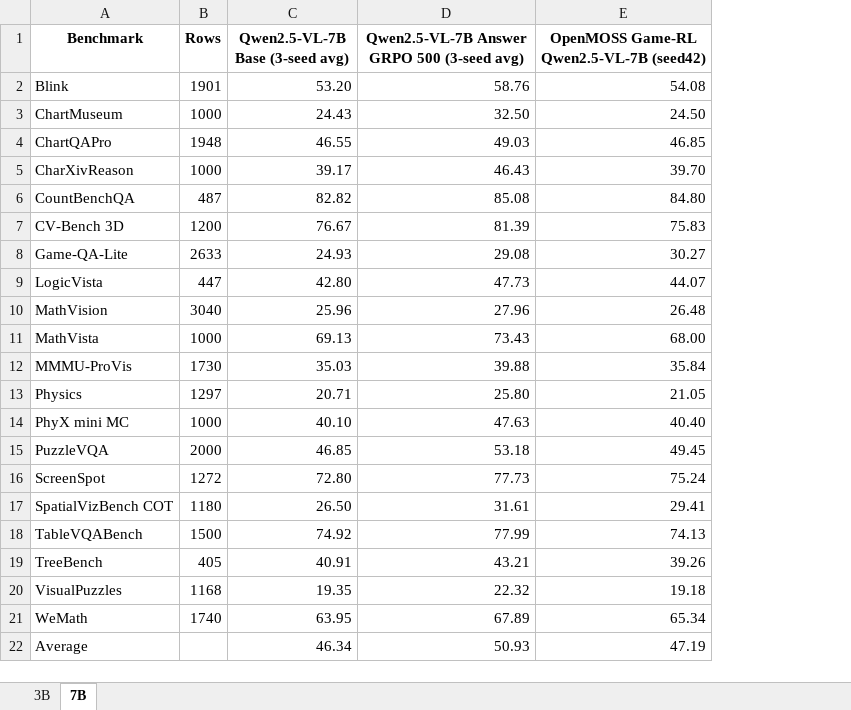
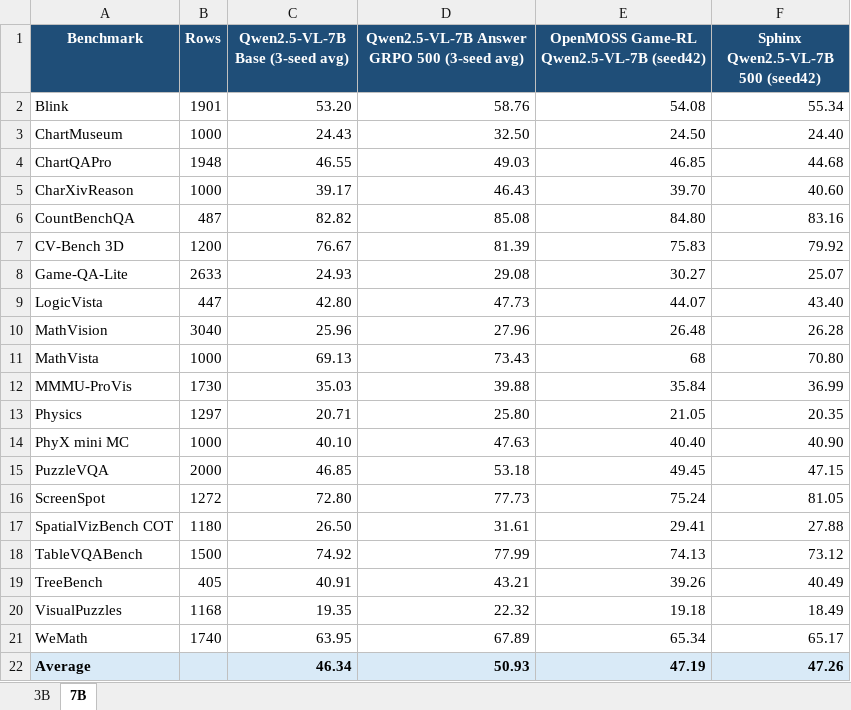
Before and after one commit to maveryn/trace-internal, an Excel workbook: results/trace_final20_temp06_3b7b_model_results.xlsx, sheet 7B, drawn as a sheet; values as stored, in another font and other column widths than the file's, no borders; the diff names each change by its address in the sheet, - before the commit and + after, or states it on an @@ line.

```diff
--- a/results/trace_final20_temp06_3b7b_model_results.xlsx (sheet 7B)
+++ b/results/trace_final20_temp06_3b7b_model_results.xlsx (sheet 7B)
+column F, rows 1-22: Sphinx Qwen2.5-VL-7B 500 (seed42) | 55.34 | 24.40 | 44.68 | 40.60 | 83.16 | 79.92 | 25.07 | 43.40 | 26.28 | 70.80 | 36.99 | 20.35 | 40.90 | 47.15 | 81.05 | 27.88 | 73.12 | 40.49 | 18.49 | 65.17 | 47.26
@@ A1:E1 fill: none → #1F4E78, text colour: black → #FFFFFF @@
-E11: 68.00
+E11: 68
-A22:E22 fill: none
+A22:E22 fill: #D9EAF7
-A22 bold: off
+A22 bold: on
-C22:E22 bold: off
+C22:E22 bold: on
```
Also changed, not shown: sheet 3B, 2 other files.
